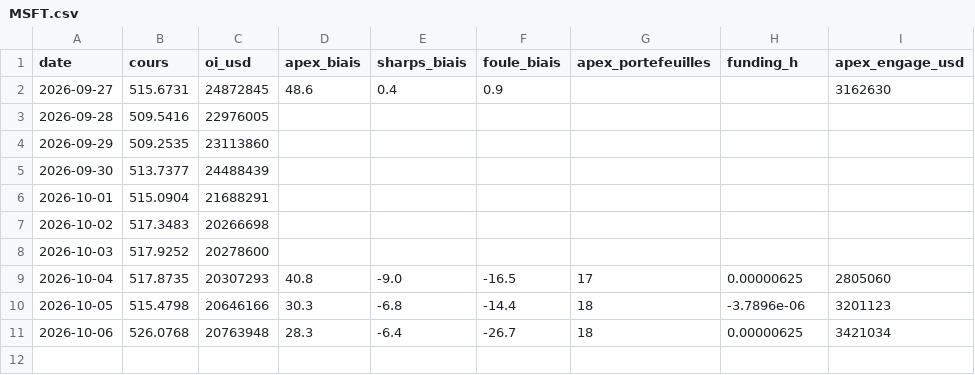
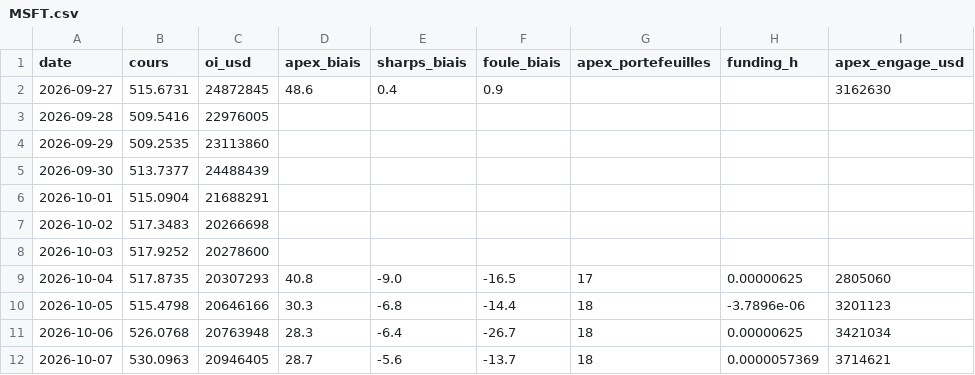
Before and after one commit to ErwanBaumann/Trading, a CSV file: Données/MSFT.csv, drawn as a sheet.

```diff
--- a/Données/MSFT.csv
+++ b/Données/MSFT.csv
@@ -11 +11,2 @@ date,cours,oi_usd,apex_biais,sharps_biais,foule_biais,apex_portefeuilles,funding
 2026-10-06,526.0768,20763948,28.3,-6.4,-26.7,18,0.00000625,3421034
+2026-10-07,530.0963,20946405,28.7,-5.6,-13.7,18,0.0000057369,3714621
```
Also changed, not shown: Données/GOOGL.csv, Données/MU.csv, 16 other files.
